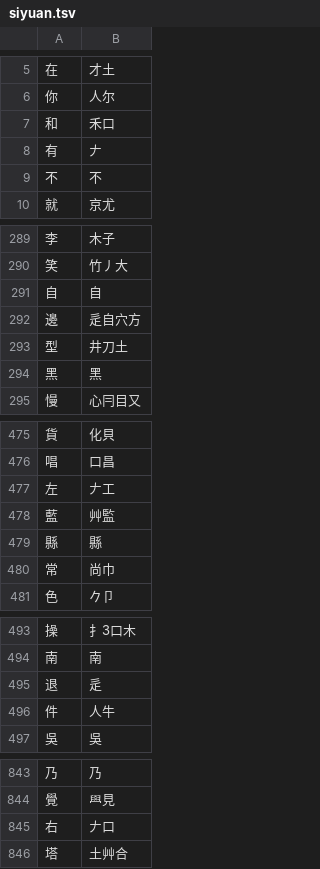
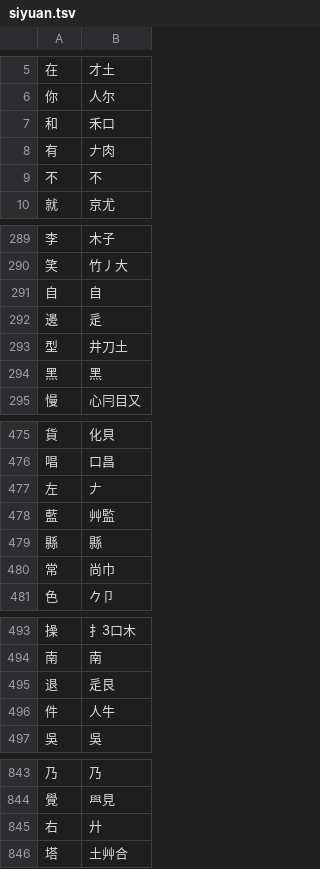
Before and after one commit to chenlin014/xinzheng, a TSV file: zg-scheme/siyuan/siyuan.tsv, drawn as a sheet; only a part is shown, gaps mark what is left out; the diff covers the shown part only.

```diff
--- a/zg-scheme/siyuan/siyuan.tsv
+++ b/zg-scheme/siyuan/siyuan.tsv
@@ -7,3 +7,3 @@
 和	禾口
-有	𠂇
+有	𠂇肉
 不	不
@@ -291,3 +291,3 @@
 自	自
-邊	辵自穴方
+邊	辵
 型	井刀土
@@ -476,3 +476,3 @@
 唱	口昌
-左	𠂇工
+左	𠂇
 藍	艸監
@@ -494,3 +494,3 @@
 南	南
-退	辵
+退	辵艮
 件	人牛
@@ -844,3 +844,3 @@
 覺	𦥯見
-右	𠂇口
+右	廾
 塔	土艸合
```
Also changed, not shown: 25 edited cells elsewhere in this file, zg-scheme/siyuan/zg-code/leifen.tsv, zg-scheme/xingyi/xingyi-ft.tsv, 4 other files.
